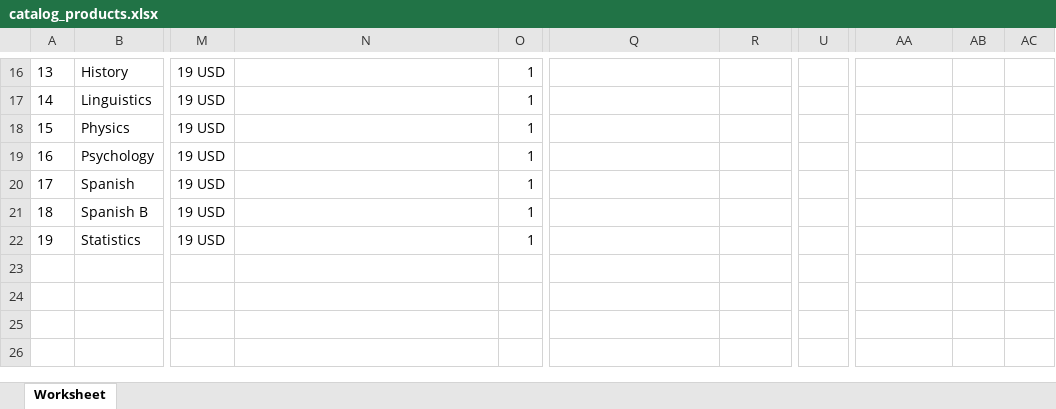
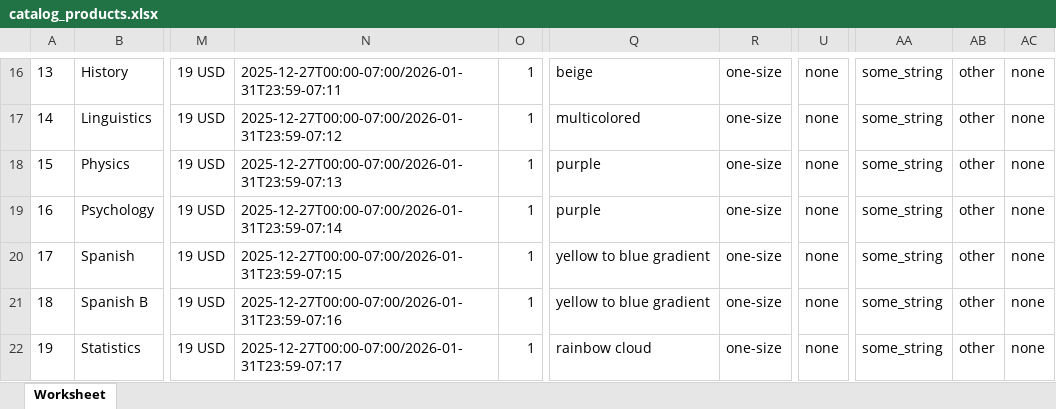
Before and after one commit to irenelangkilde/Webworks, an Excel workbook: collegeGrads/catalog_products.xlsx, sheet Worksheet, drawn as a sheet; only a part is shown, gaps mark what is left out; values as stored, in another font and other column widths than the file's, no borders; charts and pictures and conditional formats not drawn; the diff covers the shown part only; the diff names each change by its address in the sheet, - before the commit and + after, or states it on an @@ line.

```diff
--- a/collegeGrads/catalog_products.xlsx (sheet Worksheet)
+++ b/collegeGrads/catalog_products.xlsx (sheet Worksheet)
-N16: (empty)
+N16: 2025-12-27T00:00-07:00/2026-01-31T23:59-07:11
-Q16: (empty)
+Q16: beige
-R16:R22: (empty)
+R16:R22: one-size
-U16:U22: (empty)
+U16:U22: none
-AA16:AA22: (empty)
+AA16:AA22: some_string
-AB16:AB22: (empty)
+AB16:AB22: other
-AC16:AC22: (empty)
+AC16:AC22: none
-N17: (empty)
+N17: 2025-12-27T00:00-07:00/2026-01-31T23:59-07:12
-Q17: (empty)
+Q17: multicolored
-N18: (empty)
+N18: 2025-12-27T00:00-07:00/2026-01-31T23:59-07:13
-Q18:Q19: (empty)
+Q18:Q19: purple
-N19: (empty)
+N19: 2025-12-27T00:00-07:00/2026-01-31T23:59-07:14
-N20: (empty)
+N20: 2025-12-27T00:00-07:00/2026-01-31T23:59-07:15
-Q20:Q21: (empty)
+Q20:Q21: yellow to blue gradient
-N21: (empty)
+N21: 2025-12-27T00:00-07:00/2026-01-31T23:59-07:16
-N22: (empty)
+N22: 2025-12-27T00:00-07:00/2026-01-31T23:59-07:17
-Q22: (empty)
+Q22: rainbow cloud
```
Also changed, not shown: 1 added row, 1 removed row and 95 edited cells elsewhere in this sheet, 1 other file.
